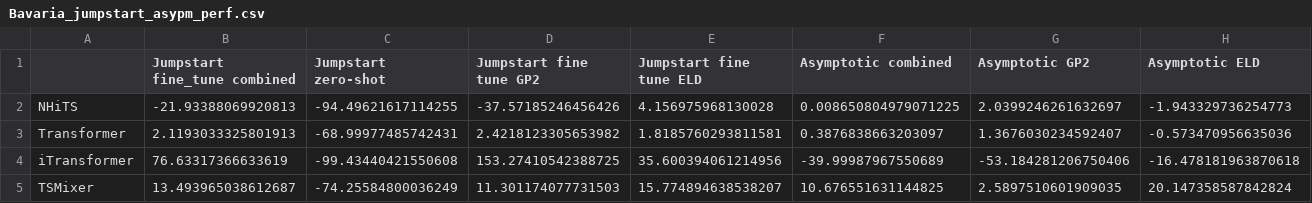
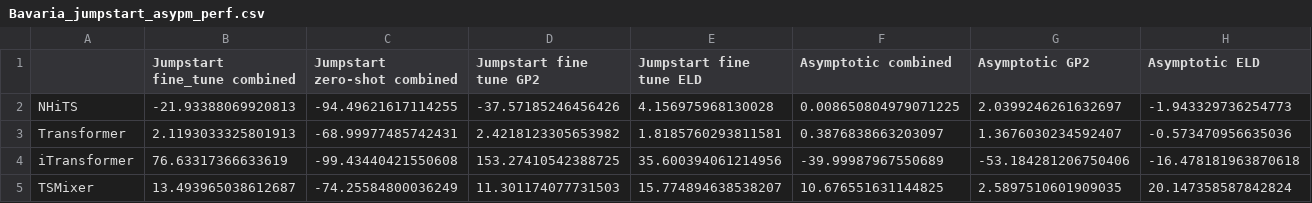
Before and after one commit to ben10ben/thesis, a CSV file: outputs/results/final_outputs/Bavaria_jumpstart_asypm_perf.csv, drawn as a sheet.

Commit message:
dataset metrics

```diff
--- a/outputs/results/final_outputs/Bavaria_jumpstart_asypm_perf.csv
+++ b/outputs/results/final_outputs/Bavaria_jumpstart_asypm_perf.csv
@@ -1,2 +1,2 @@
-,Jumpstart fine_tune combined,Jumpstart zero-shot,Jumpstart fine tune GP2,Jumpstart fine tune ELD,Asymptotic combined,Asymptotic GP2,Asymptotic ELD
+,Jumpstart fine_tune combined,Jumpstart zero-shot combined,Jumpstart fine tune GP2,Jumpstart fine tune ELD,Asymptotic combined,Asymptotic GP2,Asymptotic ELD
 NHiTS,-21.93388069920813,-94.49621617114255,-37.57185246456426,4.156975968130028,0.008650804979071225,2.0399246261632697,-1.943329736254773
```
Also changed, not shown: outputs/results/final_outputs/ELD_jumpstart_asymp_perf.csv, outputs/results/final_outputs/ELD_target_results.csv, 8 other files.
